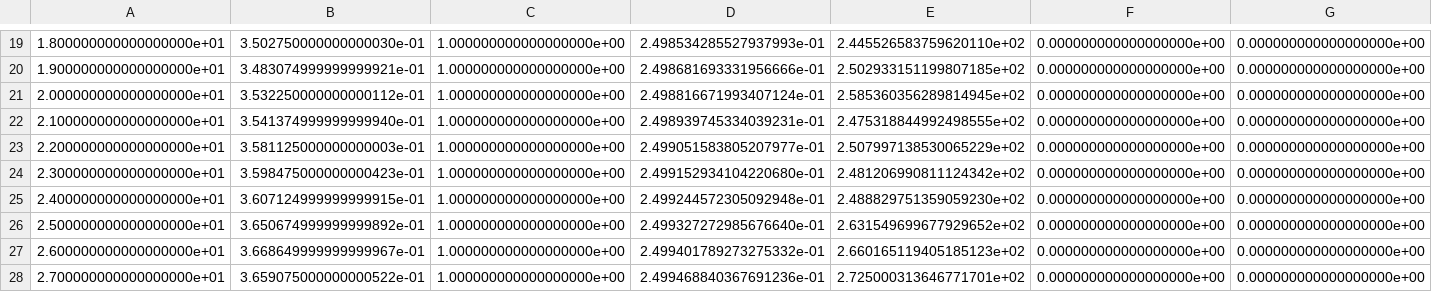
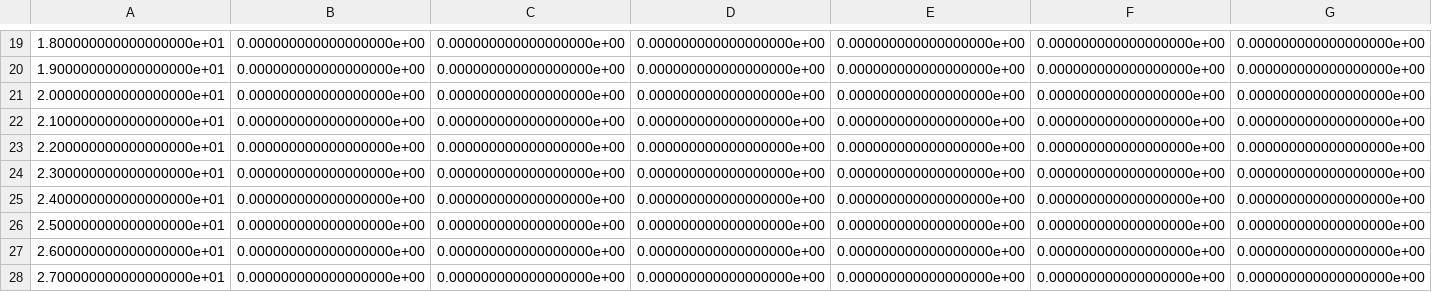
Before and after one commit to LELEC210X/LELEC210X, a CSV file: telecom/sim_outputs.csv, drawn as a sheet; only a part is shown, gaps mark what is left out; the diff covers the shown part only.

```diff
--- a/telecom/sim_outputs.csv
+++ b/telecom/sim_outputs.csv
@@ -19,10 +19,10 @@
-1.800000000000000000e+01	3.502750000000000030e-01	1.000000000000000000e+00	2.498534285527937993e-01	2.445526583759620110e+02	0.000000000000000000e+00	0.000000000000000000e+00
-1.900000000000000000e+01	3.483074999999999921e-01	1.000000000000000000e+00	2.498681693331956666e-01	2.502933151199807185e+02	0.000000000000000000e+00	0.000000000000000000e+00
-2.000000000000000000e+01	3.532250000000000112e-01	1.000000000000000000e+00	2.498816671993407124e-01	2.585360356289814945e+02	0.000000000000000000e+00	0.000000000000000000e+00
-2.100000000000000000e+01	3.541374999999999940e-01	1.000000000000000000e+00	2.498939745334039231e-01	2.475318844992498555e+02	0.000000000000000000e+00	0.000000000000000000e+00
-2.200000000000000000e+01	3.581125000000000003e-01	1.000000000000000000e+00	2.499051583805207977e-01	2.507997138530065229e+02	0.000000000000000000e+00	0.000000000000000000e+00
-2.300000000000000000e+01	3.598475000000000423e-01	1.000000000000000000e+00	2.499152934104220680e-01	2.481206990811124342e+02	0.000000000000000000e+00	0.000000000000000000e+00
-2.400000000000000000e+01	3.607124999999999915e-01	1.000000000000000000e+00	2.499244572305092948e-01	2.488829751359059230e+02	0.000000000000000000e+00	0.000000000000000000e+00
-2.500000000000000000e+01	3.650674999999999892e-01	1.000000000000000000e+00	2.499327272985676640e-01	2.631549699677929652e+02	0.000000000000000000e+00	0.000000000000000000e+00
-2.600000000000000000e+01	3.668649999999999967e-01	1.000000000000000000e+00	2.499401789273275332e-01	2.660165119405185123e+02	0.000000000000000000e+00	0.000000000000000000e+00
-2.700000000000000000e+01	3.659075000000000522e-01	1.000000000000000000e+00	2.499468840367691236e-01	2.725000313646771701e+02	0.000000000000000000e+00	0.000000000000000000e+00
+1.800000000000000000e+01	0.000000000000000000e+00	0.000000000000000000e+00	0.000000000000000000e+00	0.000000000000000000e+00	0.000000000000000000e+00	0.000000000000000000e+00
+1.900000000000000000e+01	0.000000000000000000e+00	0.000000000000000000e+00	0.000000000000000000e+00	0.000000000000000000e+00	0.000000000000000000e+00	0.000000000000000000e+00
+2.000000000000000000e+01	0.000000000000000000e+00	0.000000000000000000e+00	0.000000000000000000e+00	0.000000000000000000e+00	0.000000000000000000e+00	0.000000000000000000e+00
+2.100000000000000000e+01	0.000000000000000000e+00	0.000000000000000000e+00	0.000000000000000000e+00	0.000000000000000000e+00	0.000000000000000000e+00	0.000000000000000000e+00
+2.200000000000000000e+01	0.000000000000000000e+00	0.000000000000000000e+00	0.000000000000000000e+00	0.000000000000000000e+00	0.000000000000000000e+00	0.000000000000000000e+00
+2.300000000000000000e+01	0.000000000000000000e+00	0.000000000000000000e+00	0.000000000000000000e+00	0.000000000000000000e+00	0.000000000000000000e+00	0.000000000000000000e+00
+2.400000000000000000e+01	0.000000000000000000e+00	0.000000000000000000e+00	0.000000000000000000e+00	0.000000000000000000e+00	0.000000000000000000e+00	0.000000000000000000e+00
+2.500000000000000000e+01	0.000000000000000000e+00	0.000000000000000000e+00	0.000000000000000000e+00	0.000000000000000000e+00	0.000000000000000000e+00	0.000000000000000000e+00
+2.600000000000000000e+01	0.000000000000000000e+00	0.000000000000000000e+00	0.000000000000000000e+00	0.000000000000000000e+00	0.000000000000000000e+00	0.000000000000000000e+00
+2.700000000000000000e+01	0.000000000000000000e+00	0.000000000000000000e+00	0.000000000000000000e+00	0.000000000000000000e+00	0.000000000000000000e+00	0.000000000000000000e+00
```
Also changed, not shown: 67 edited cells elsewhere in this file, 5 other files.
